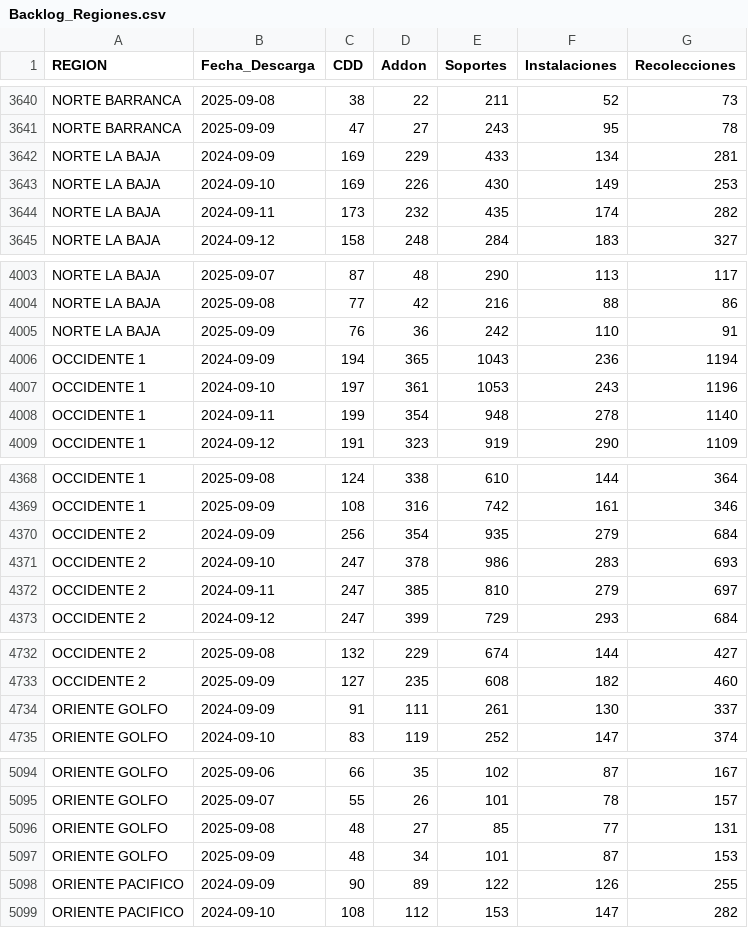
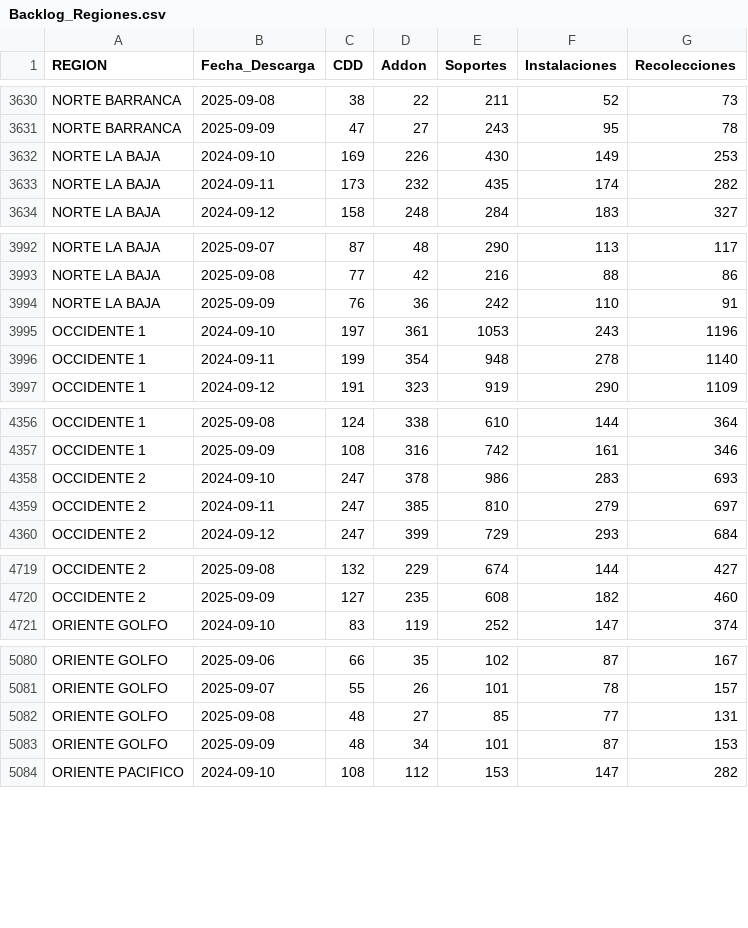
Before and after one commit to tpmineriadatos/tpmineriadatos.github.io, a CSV file: MineriaDD/fuentes/Backlog_Regiones.csv, drawn as a sheet; only a part is shown, gaps mark what is left out; the diff covers the shown part only; the diff names each change by its address in the sheet, - before the commit and + after, or states it on an @@ line.

```diff
--- a/MineriaDD/fuentes/Backlog_Regiones.csv
+++ b/MineriaDD/fuentes/Backlog_Regiones.csv
-row 3642: NORTE LA BAJA | 2024-09-09 | 169 | 229 | 433 | 134 | 281
-row 4006: OCCIDENTE 1 | 2024-09-09 | 194 | 365 | 1043 | 236 | 1194
-row 4370: OCCIDENTE 2 | 2024-09-09 | 256 | 354 | 935 | 279 | 684
-row 4734: ORIENTE GOLFO | 2024-09-09 | 91 | 111 | 261 | 130 | 337
-row 5098: ORIENTE PACIFICO | 2024-09-09 | 90 | 89 | 122 | 126 | 255
```
Also changed, not shown: 12 removed rows elsewhere in this file, MineriaDD/fuentes/Backlog_Direcciones.csv, MineriaDD/fuentes/Backlog_Nacional.csv, 8 other files.
